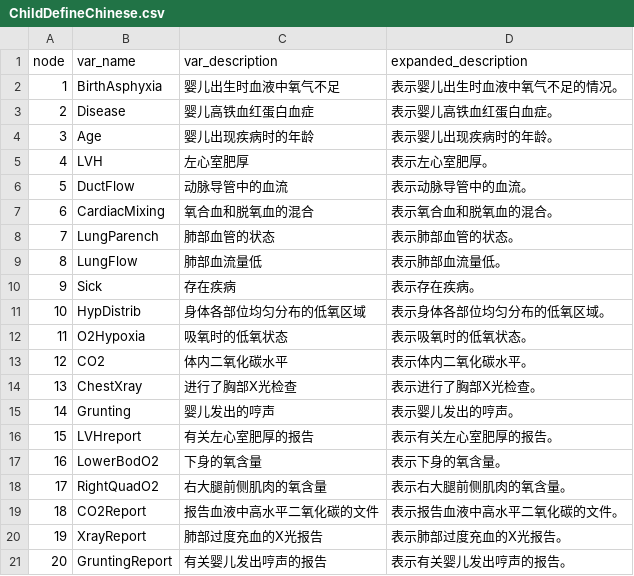
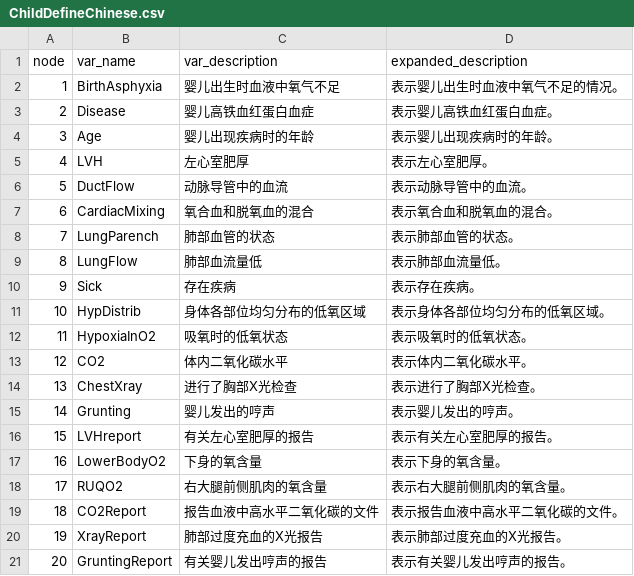
Before and after one commit to Andrew82106/LLMBNN, a CSV file: Lab1_CausalGenerationResultAnalysis/Child/ChildDefineChinese.csv, drawn as a sheet.

```diff
--- a/Lab1_CausalGenerationResultAnalysis/Child/ChildDefineChinese.csv
+++ b/Lab1_CausalGenerationResultAnalysis/Child/ChildDefineChinese.csv
@@ -11,3 +11,3 @@ node,var_name,var_description,expanded_description
 10,HypDistrib,身体各部位均匀分布的低氧区域,表示身体各部位均匀分布的低氧区域。
-11,O2Hypoxia,吸氧时的低氧状态,表示吸氧时的低氧状态。
+11,HypoxiaInO2,吸氧时的低氧状态,表示吸氧时的低氧状态。
 12,CO2,体内二氧化碳水平,表示体内二氧化碳水平。
@@ -16,4 +16,4 @@ node,var_name,var_description,expanded_description
 15,LVHreport,有关左心室肥厚的报告,表示有关左心室肥厚的报告。
-16,LowerBodO2,下身的氧含量,表示下身的氧含量。
-17,RightQuadO2,右大腿前侧肌肉的氧含量,表示右大腿前侧肌肉的氧含量。
+16,LowerBodyO2,下身的氧含量,表示下身的氧含量。
+17,RUQO2,右大腿前侧肌肉的氧含量,表示右大腿前侧肌肉的氧含量。
 18,CO2Report,报告血液中高水平二氧化碳的文件,表示报告血液中高水平二氧化碳的文件。
```
Also changed, not shown: 4 other files.
